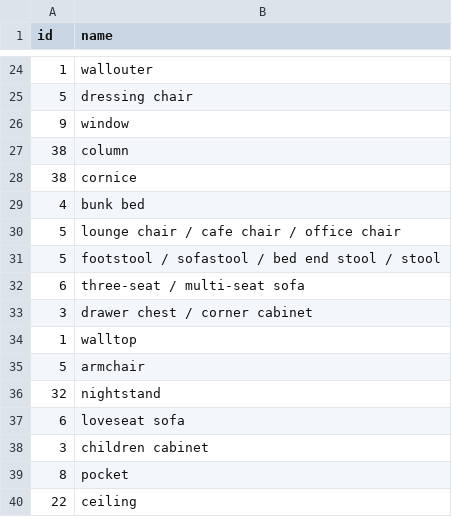
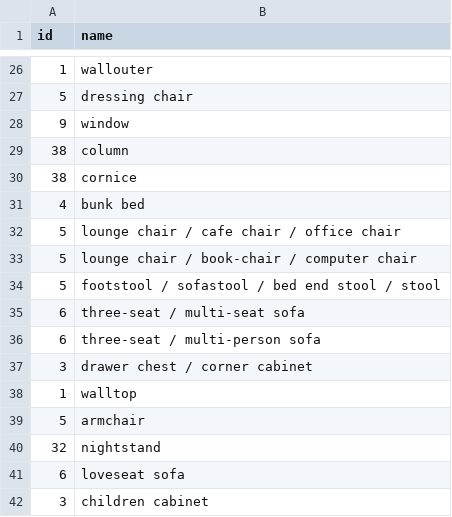
Before and after one commit to Venkyyy88/Synthetic_ImageGenerator_Human_Robot_IndustrialSafety, a CSV file: resources/front_3D/3D_front_nyu_mapping.csv, drawn as a sheet; only a part is shown, gaps mark what is left out; the shorter side is filled out with more unchanged rows; the diff covers the shown part only; the diff names each change by its address in the sheet, - before the commit and + after, or states it on an @@ line.

```diff
--- a/resources/front_3D/3D_front_nyu_mapping.csv
+++ b/resources/front_3D/3D_front_nyu_mapping.csv
+row 33: 5 | lounge chair / book-chair / computer chair
+row 36: 6 | three-seat / multi-person sofa
```
Also changed, not shown: 16 added rows elsewhere in this file.
